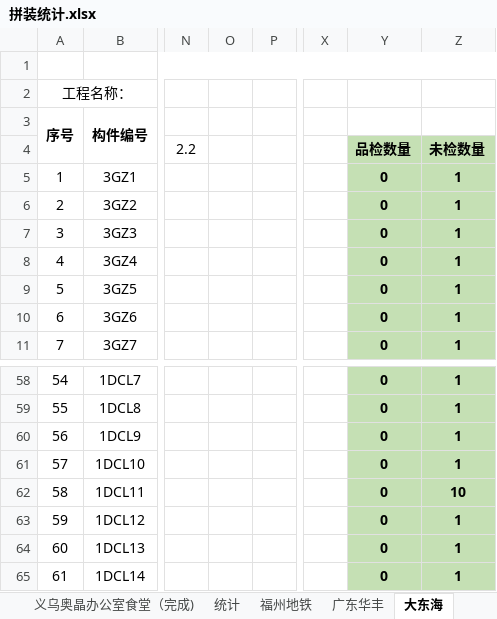
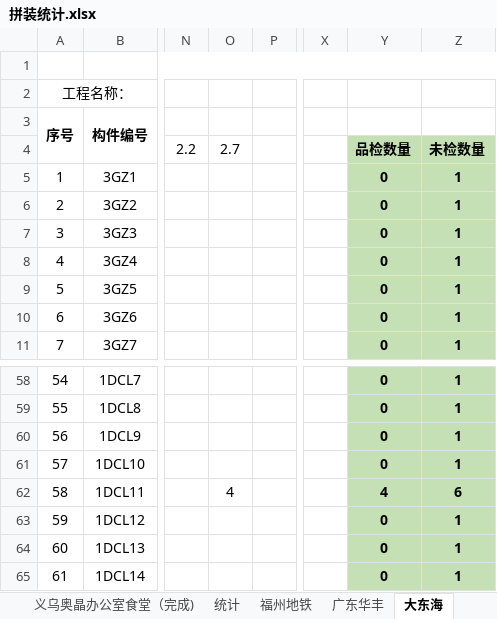
Before and after one commit to LuJZ1402/Upan, an Excel workbook: 拼装统计.xlsx, sheet 大东海, drawn as a sheet; only a part is shown, gaps mark what is left out; values as stored, in another font and other column widths than the file's, no borders; the diff names each change by its address in the sheet, - before the commit and + after, or states it on an @@ line.

```diff
--- a/拼装统计.xlsx (sheet 大东海)
+++ b/拼装统计.xlsx (sheet 大东海)
-O4: (empty)
+O4: 2.7
-O62: (empty)
+O62: 4
-Y62: 0
+Y62: 4
-Z62: 10
+Z62: 6
```
Also changed, not shown: sheet 诸暨煤矿机械2#厂房TS.
